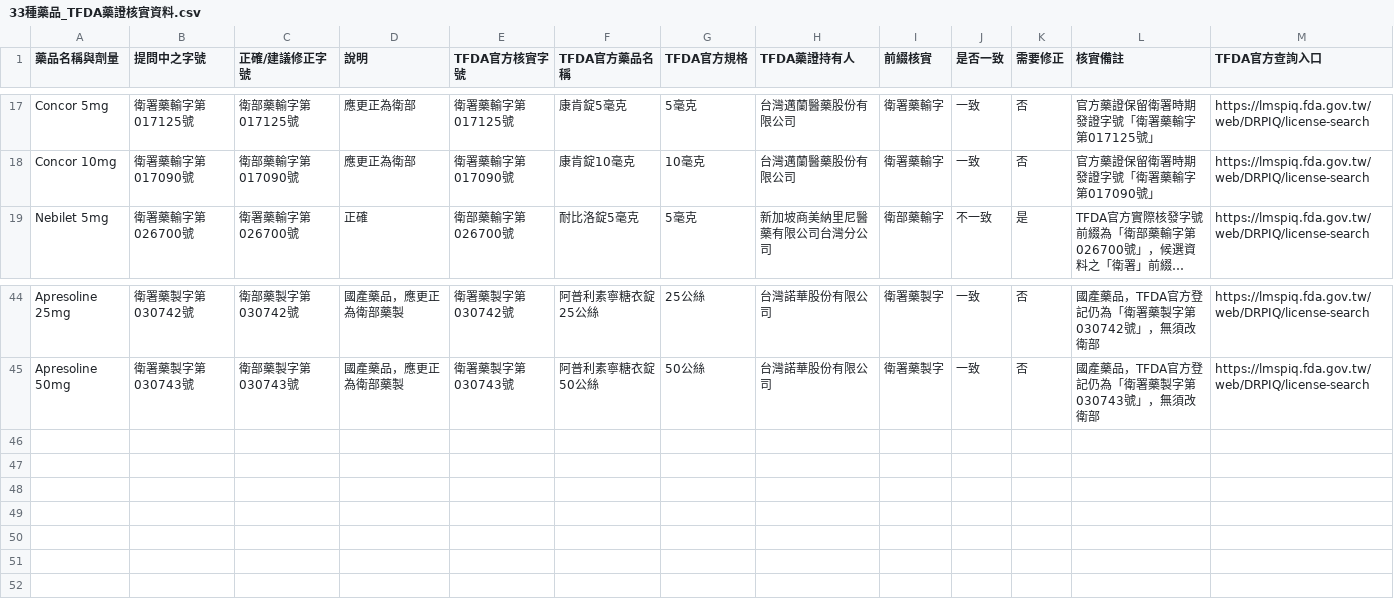
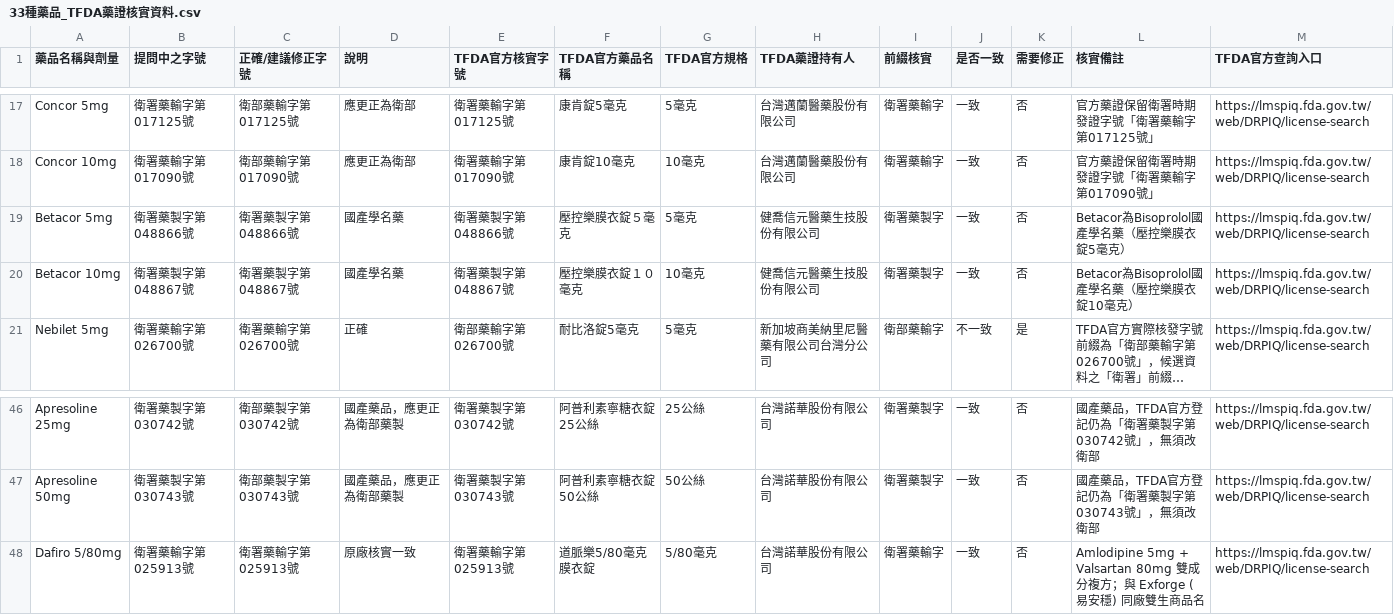
Before and after one commit to pan20260413-dotcom/pa-medication-helper0829, a CSV file: 33種藥品_TFDA藥證核實資料.csv, drawn as a sheet; only a part is shown, gaps mark what is left out; long unchanged cells end in …; the diff names each change by its address in the sheet, - before the commit and + after, or states it on an @@ line.

Commit message:
feat: add Dafiro (Amlodipine/Valsartan) verification, database entries, and PWA cache update v22

```diff
--- a/33種藥品_TFDA藥證核實資料.csv
+++ b/33種藥品_TFDA藥證核實資料.csv
+row 19: Betacor 5mg | 衛署藥製字第048866號 | 衛署藥製字第048866號 | 國產學名藥 | 衛署藥製字第048866號 | 壓控樂膜衣錠５毫克 | 5毫克 | 健喬信元醫藥生技股份有限公司 | 衛署藥製字 | 一致 | 否 | Betacor為Bisoprolol國產學名藥（壓控樂膜衣錠5毫克） | https://lmspiq.fda.gov.tw/web/DRPIQ/license-search
+row 20: Betacor 10mg | 衛署藥製字第048867號 | 衛署藥製字第048867號 | 國產學名藥 | 衛署藥製字第048867號 | 壓控樂膜衣錠１０毫克 | 10毫克 | 健喬信元醫藥生技股份有限公司 | 衛署藥製字 | 一致 | 否 | Betacor為Bisoprolol國產學名藥（壓控樂膜衣錠10毫克） | https://lmspiq.fda.gov.tw/web/DRPIQ/license-search
+row 48: Dafiro 5/80mg | 衛署藥輸字第025913號 | 衛署藥輸字第025913號 | 原廠核實一致 | 衛署藥輸字第025913號 | 道脈樂5/80毫克膜衣錠 | 5/80毫克 | 台灣諾華股份有限公司 | 衛署藥輸字 | 一致 | 否 | Amlodipine 5mg + Valsartan 80mg 雙成分複方；與 Exforge (易安穩) 同廠雙生商品名 | https://lmspiq.fda.gov.tw/web/DRPIQ/license-search
```
Also changed, not shown: 33種藥物_學名_中文學名_常見商品名.csv, 4 other files.
